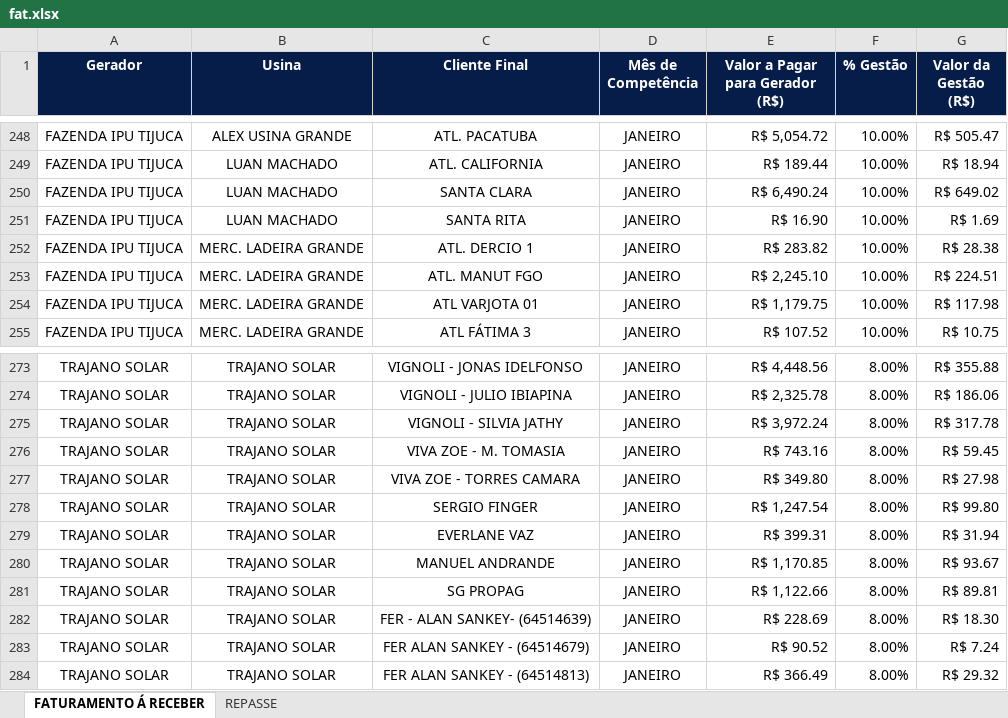
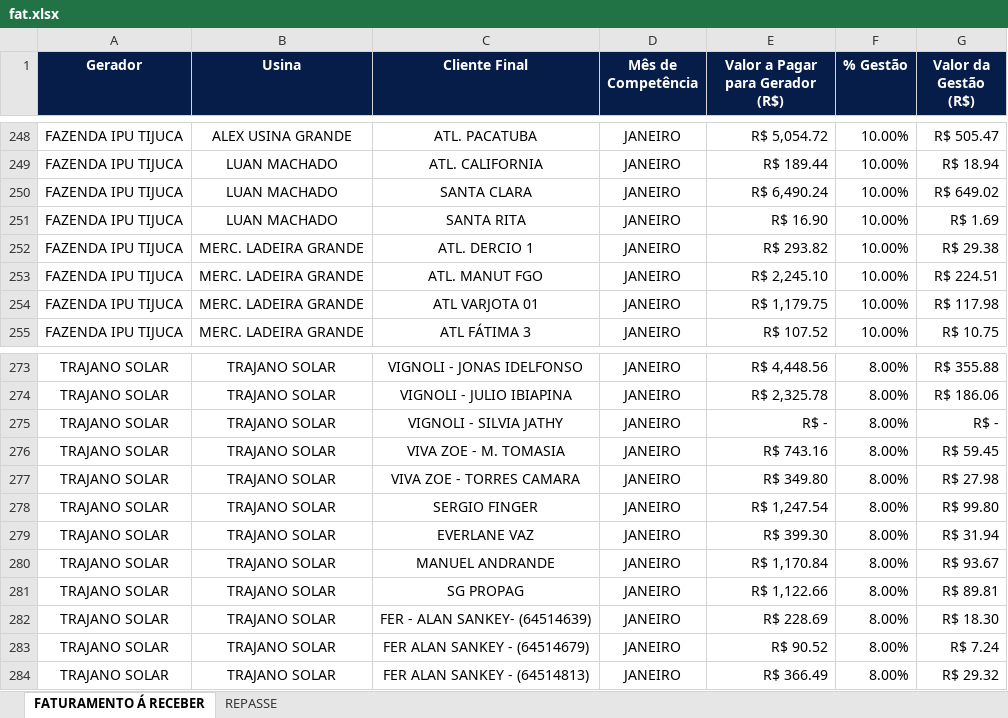
Before and after one commit to JoaoVNTR/Financeiro, an Excel workbook: fat.xlsx, sheet FATURAMENTO Á RECEBER, drawn as a sheet; only a part is shown, gaps mark what is left out; values as stored, in another font and other column widths than the file's, no borders; the diff covers the shown part only; the diff names each change by its address in the sheet, - before the commit and + after, or states it on an @@ line.

```diff
--- a/fat.xlsx (sheet FATURAMENTO Á RECEBER)
+++ b/fat.xlsx (sheet FATURAMENTO Á RECEBER)
-E252 (Valor a Pagar para Gerador (R$)): R$ 283.82
+E252 (Valor a Pagar para Gerador (R$)): R$ 293.82
-G252 (Valor da Gestão (R$)): R$ 28.38
+G252 (Valor da Gestão (R$)): R$ 29.38
-E275 (Valor a Pagar para Gerador (R$)): R$ 3,972.24
+E275 (Valor a Pagar para Gerador (R$)): R$ -
-G275 (Valor da Gestão (R$)): R$ 317.78
+G275 (Valor da Gestão (R$)): R$ -
-E279 (Valor a Pagar para Gerador (R$)): R$ 399.31
+E279 (Valor a Pagar para Gerador (R$)): R$ 399.30
-E280 (Valor a Pagar para Gerador (R$)): R$ 1,170.85
+E280 (Valor a Pagar para Gerador (R$)): R$ 1,170.84
```
Also changed, not shown: 245 hidden or unhidden rows elsewhere in this sheet, sheet REPASSE, formulas that keep their value.
